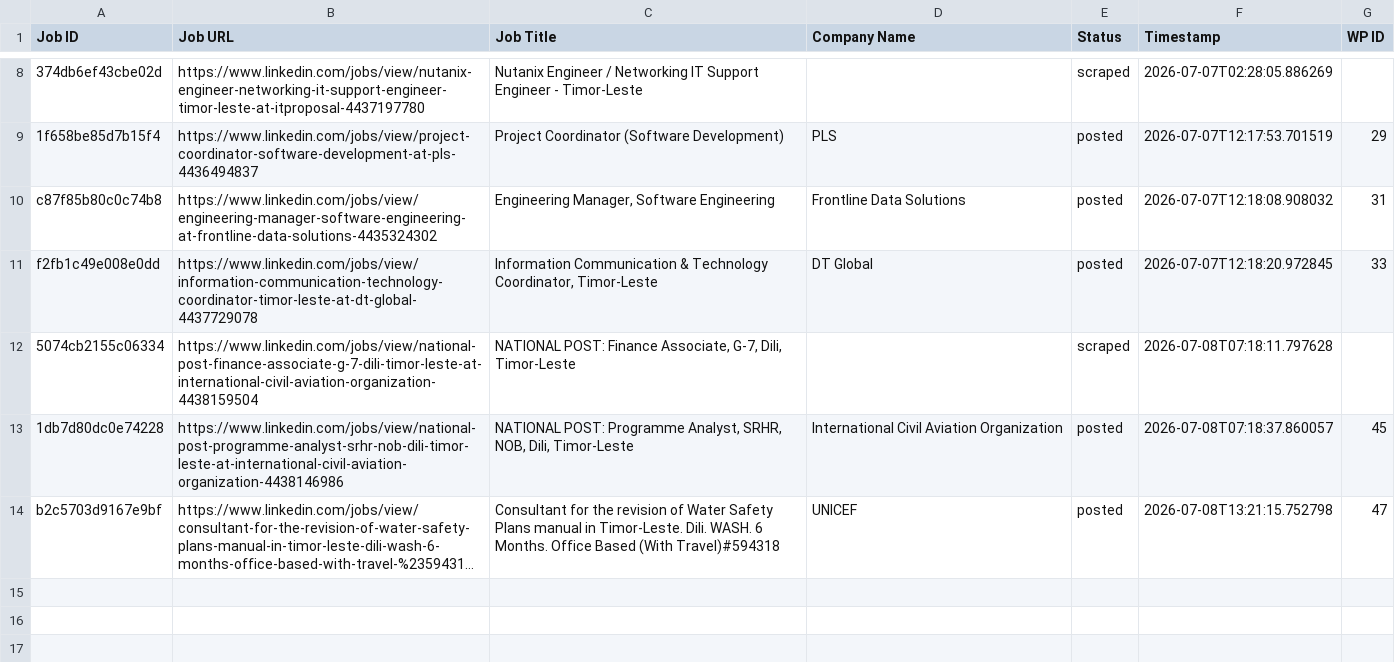
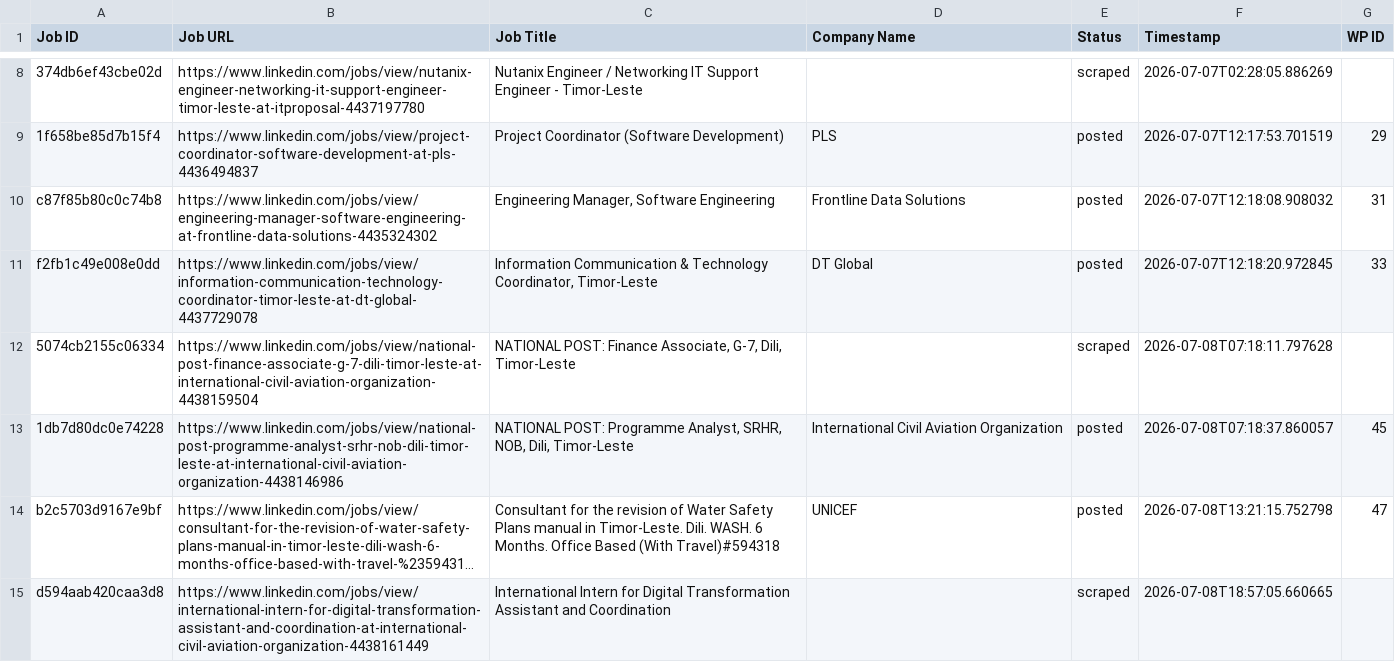
Before and after one commit to mimusdesign/tl, a CSV file: processed_jobs.csv, drawn as a sheet; only a part is shown, gaps mark what is left out; long unchanged cells end in …; the diff names each change by its address in the sheet, - before the commit and + after, or states it on an @@ line.

```diff
--- a/processed_jobs.csv
+++ b/processed_jobs.csv
+row 15: d594aab420caa3d8 | https://www.linkedin.com/jobs/view/international-intern-for-digital-transformation-assistant-and-coordination-at-international-civil-aviation-organization-4438161449 | International Intern for Digital Transformation Assistant and Coordination |  | scraped | 2026-07-08T18:57:05.660665
```
